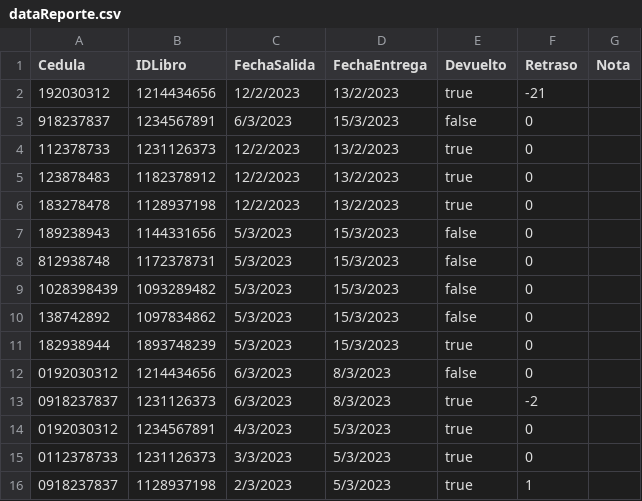
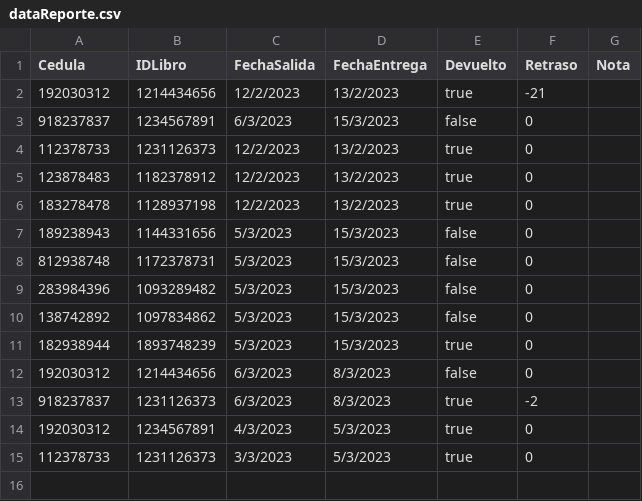
Before and after one commit to jossuema/SystemBiblioteca-UTMACH, a CSV file: src/com/mycompany/data/dataReporte.csv, drawn as a sheet.

```diff
--- a/src/com/mycompany/data/dataReporte.csv
+++ b/src/com/mycompany/data/dataReporte.csv
@@ -8,9 +8,8 @@ Cedula;IDLibro;FechaSalida;FechaEntrega;Devuelto;Retraso;Nota
 812938748;1172378731;5/3/2023;15/3/2023;false;0;
-1028398439;1093289482;5/3/2023;15/3/2023;false;0;
+283984396;1093289482;5/3/2023;15/3/2023;false;0;
 138742892;1097834862;5/3/2023;15/3/2023;false;0;
 182938944;1893748239;5/3/2023;15/3/2023;true;0;
-0192030312;1214434656;6/3/2023;8/3/2023;false;0;
-0918237837;1231126373;6/3/2023;8/3/2023;true;-2;
-0192030312;1234567891;4/3/2023;5/3/2023;true;0;
-0112378733;1231126373;3/3/2023;5/3/2023;true;0;
-0918237837;1128937198;2/3/2023;5/3/2023;true;1;
+192030312;1214434656;6/3/2023;8/3/2023;false;0;
+918237837;1231126373;6/3/2023;8/3/2023;true;-2;
+192030312;1234567891;4/3/2023;5/3/2023;true;0;
+112378733;1231126373;3/3/2023;5/3/2023;true;0;
```
Also changed, not shown: 7 other files.
